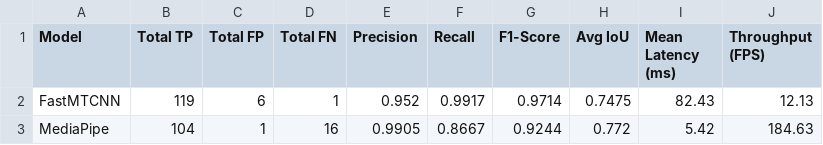
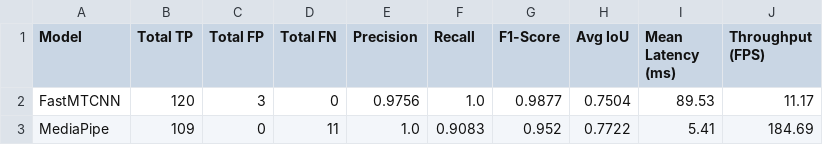
Before and after one commit to Elnathz/FaceDetection_FastMtCNN_MediaPipe, a CSV file: results/results_comparison.csv, drawn as a sheet.

```diff
--- a/results/results_comparison.csv
+++ b/results/results_comparison.csv
@@ -1,3 +1,3 @@
 Model,Total TP,Total FP,Total FN,Precision,Recall,F1-Score,Avg IoU,Mean Latency (ms),Throughput (FPS)
-FastMTCNN,119,6,1,0.952,0.9917,0.9714,0.7475,82.43,12.13
-MediaPipe,104,1,16,0.9905,0.8667,0.9244,0.772,5.42,184.63
+FastMTCNN,120,3,0,0.9756,1.0,0.9877,0.7504,89.53,11.17
+MediaPipe,109,0,11,1.0,0.9083,0.952,0.7722,5.41,184.69
```
Also changed, not shown: results/augmented_annotations.csv, results/eval_raw_results.csv, 14 other files.
